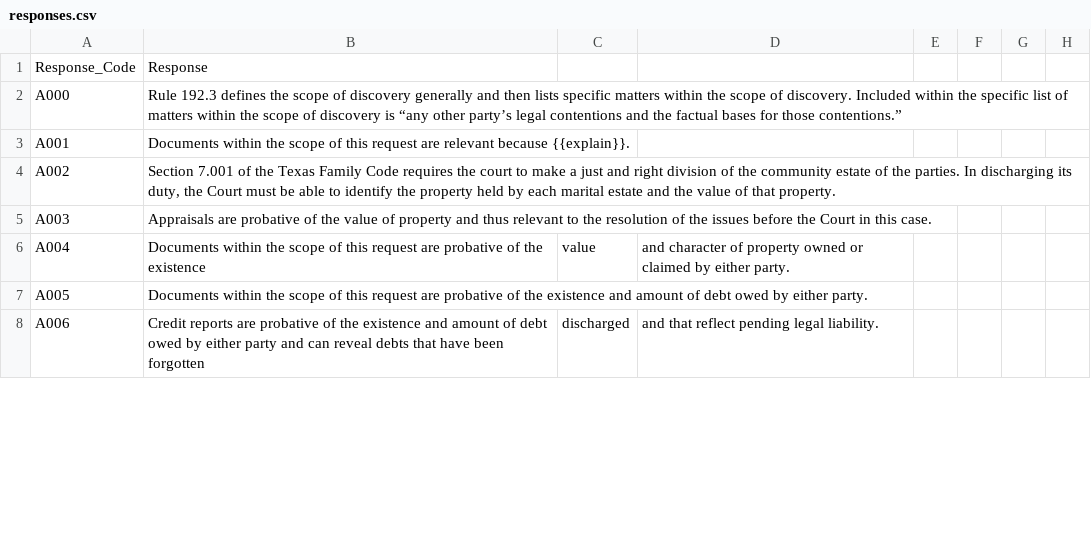
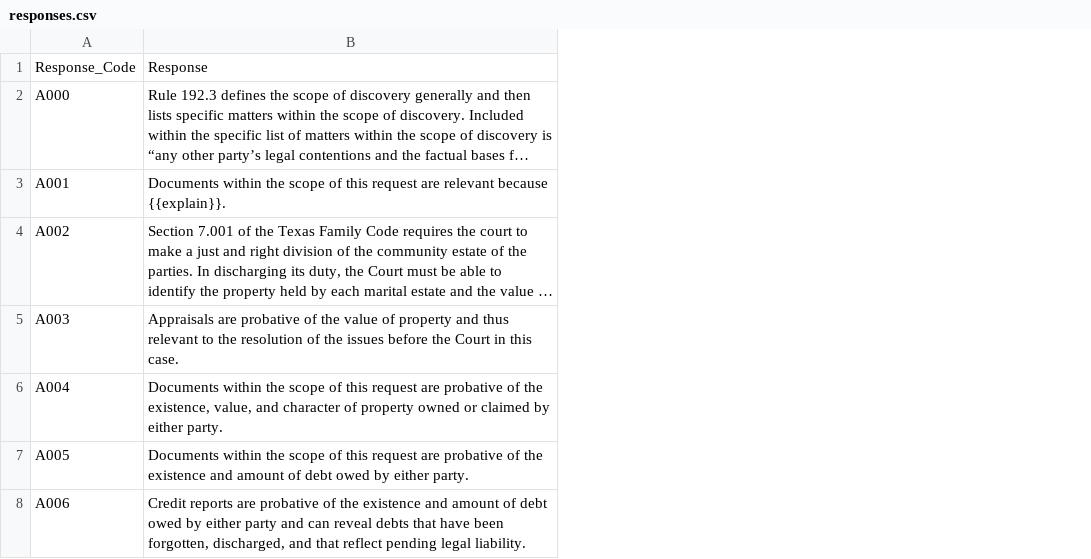
Before and after one commit to tjdaley/discoverybot, a CSV file: data/responses.csv, drawn as a sheet; only a part is shown; long unchanged cells end in …; the diff covers the shown part only; the diff names each change by its address in the sheet, - before the commit and + after, or states it on an @@ line.

Commit message:
Fix quotes

```diff
--- a/data/responses.csv
+++ b/data/responses.csv
-column C, rows 6-8: value |  | discharged
-column D, rows 6-8: and character of property owned or claimed by either party. |  | and that reflect pending legal liability.
-column E, empty
-column F, empty
-column G, empty
-column H, empty
-B6: …of the existence
+B6: …of the existence, value, and character of property owned or claimed by either party.
-B8: …have been forgotten
+B8: …have been forgotten, discharged, and that reflect pending legal liability.
```
Also changed, not shown: 6 edited cells elsewhere in this file.
